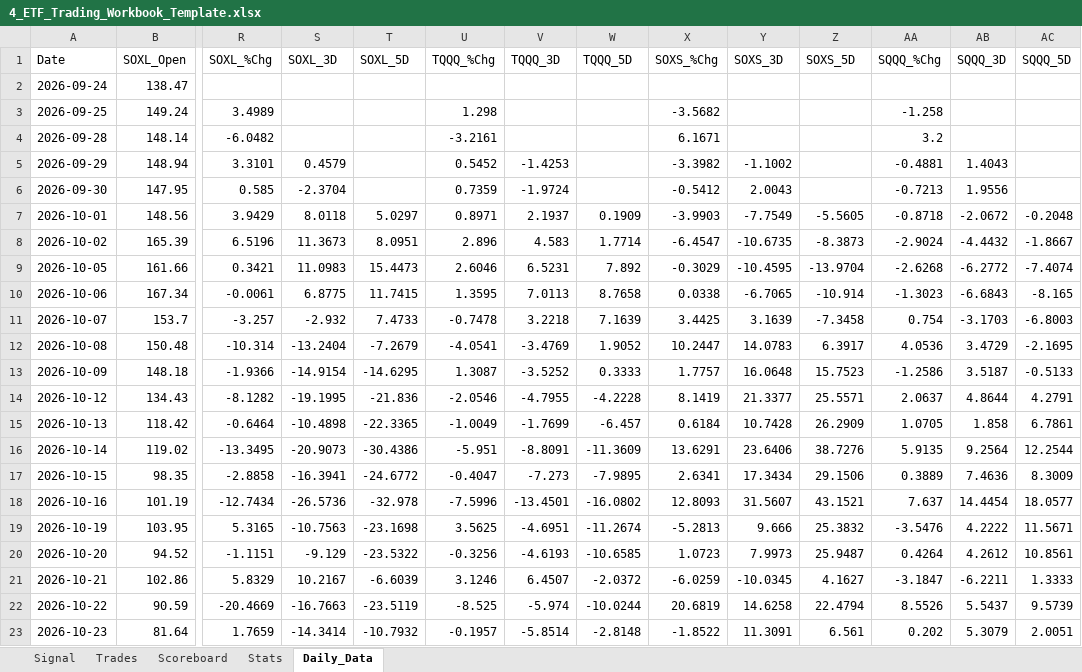
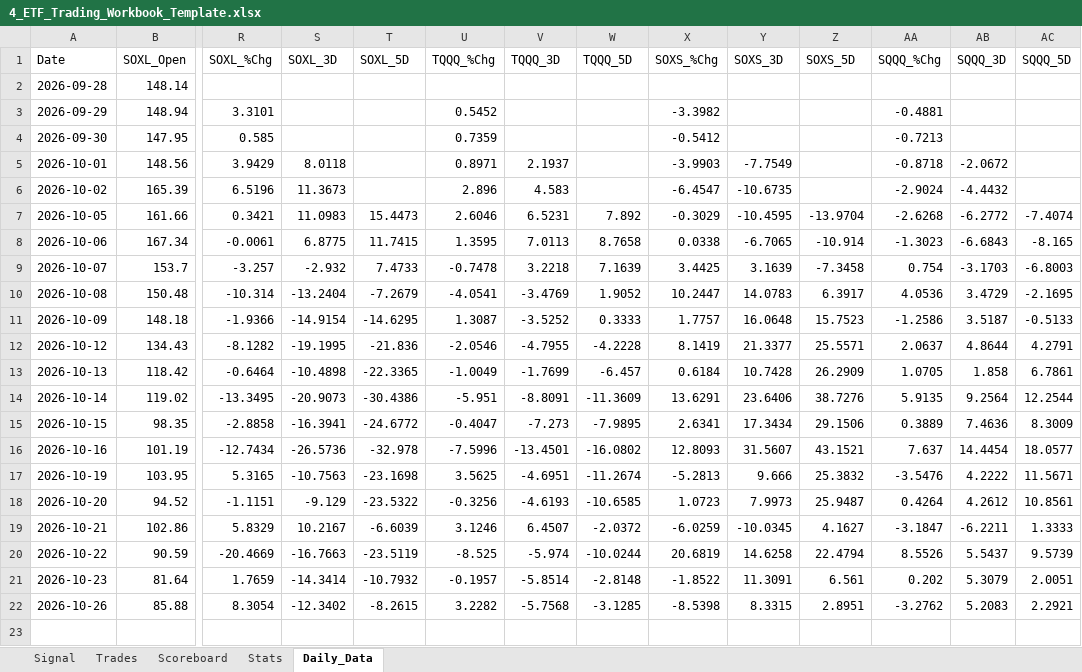
Before and after one commit to mrpink970/4-etf-trading-plan, an Excel workbook: 4_ETF_Trading_Workbook_Template.xlsx, sheet Daily_Data, drawn as a sheet; only a part is shown, gaps mark what is left out; values as stored, in another font and other column widths than the file's, no borders; removed rows and columns are numbered as before the commit, all else as after; rows hold the shown columns only; the diff names each change by its address in the sheet, - before the commit and + after, or states it on an @@ line.

```diff
--- a/4_ETF_Trading_Workbook_Template.xlsx (sheet Daily_Data)
+++ b/4_ETF_Trading_Workbook_Template.xlsx (sheet Daily_Data)
-row 2: 2026-09-24 | 138.47
-row 3: 2026-09-25 | 149.24 | 3.4989 |  |  | 1.298 |  |  | -3.5682 |  |  | -1.258
-R2 (SOXL_%Chg): -6.0482
+R2 (SOXL_%Chg): (empty)
-U2 (TQQQ_%Chg): -3.2161
+U2 (TQQQ_%Chg): (empty)
-X2 (SOXS_%Chg): 6.1671
+X2 (SOXS_%Chg): (empty)
-AA2 (SQQQ_%Chg): 3.2
+AA2 (SQQQ_%Chg): (empty)
-S3 (SOXL_3D): 0.4579
+S3 (SOXL_3D): (empty)
-V3 (TQQQ_3D): -1.4253
+V3 (TQQQ_3D): (empty)
-Y3 (SOXS_3D): -1.1002
+Y3 (SOXS_3D): (empty)
-AB3 (SQQQ_3D): 1.4043
+AB3 (SQQQ_3D): (empty)
-S4 (SOXL_3D): -2.3704
+S4 (SOXL_3D): (empty)
-V4 (TQQQ_3D): -1.9724
+V4 (TQQQ_3D): (empty)
-Y4 (SOXS_3D): 2.0043
+Y4 (SOXS_3D): (empty)
-AB4 (SQQQ_3D): 1.9556
+AB4 (SQQQ_3D): (empty)
-T5 (SOXL_5D): 5.0297
+T5 (SOXL_5D): (empty)
-W5 (TQQQ_5D): 0.1909
+W5 (TQQQ_5D): (empty)
-Z5 (SOXS_5D): -5.5605
+Z5 (SOXS_5D): (empty)
-AC5 (SQQQ_5D): -0.2048
+AC5 (SQQQ_5D): (empty)
-T6 (SOXL_5D): 8.0951
+T6 (SOXL_5D): (empty)
-W6 (TQQQ_5D): 1.7714
+W6 (TQQQ_5D): (empty)
-Z6 (SOXS_5D): -8.3873
+Z6 (SOXS_5D): (empty)
-AC6 (SQQQ_5D): -1.8667
+AC6 (SQQQ_5D): (empty)
+row 22: 2026-10-26 | 85.88 | 8.3054 | -12.3402 | -8.2615 | 3.2282 | -5.7568 | -3.1285 | -8.5398 | 8.3315 | 2.8951 | -3.2762 | 5.2083 | 2.2921
```
Also changed, not shown: sheet Signal.
